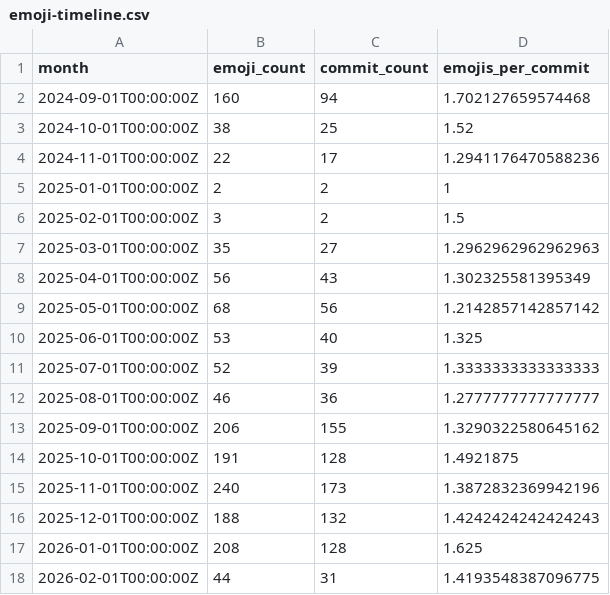
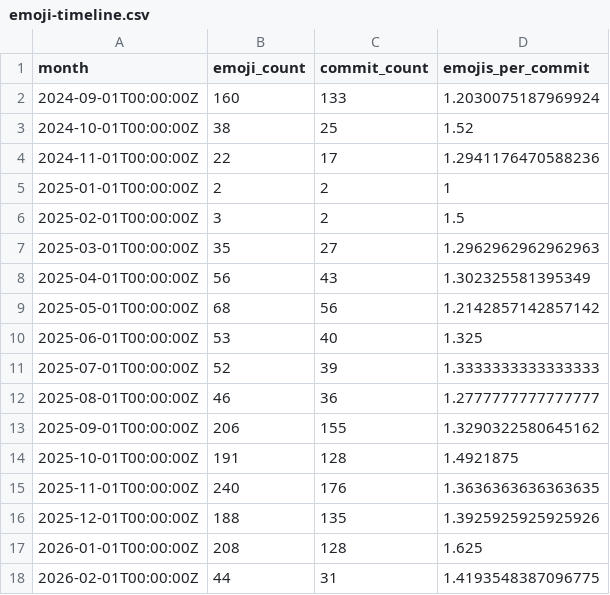
Before and after one commit to chicks-net/data-curated, a CSV file: individuals/chicks/github/commits-analysis/emoji-timeline.csv, drawn as a sheet.

Commit message:
🪥 [github] address copilot review issues from #92 (#93)
* 🪥 [github] address copilot review issues from #92

* update stats in README

```diff
--- a/individuals/chicks/github/commits-analysis/emoji-timeline.csv
+++ b/individuals/chicks/github/commits-analysis/emoji-timeline.csv
@@ -1,3 +1,3 @@
 month,emoji_count,commit_count,emojis_per_commit
-2024-09-01T00:00:00Z,160,94,1.702127659574468
+2024-09-01T00:00:00Z,160,133,1.2030075187969924
 2024-10-01T00:00:00Z,38,25,1.52
@@ -14,4 +14,4 @@ month,emoji_count,commit_count,emojis_per_commit
 2025-10-01T00:00:00Z,191,128,1.4921875
-2025-11-01T00:00:00Z,240,173,1.3872832369942196
-2025-12-01T00:00:00Z,188,132,1.4242424242424243
+2025-11-01T00:00:00Z,240,176,1.3636363636363635
+2025-12-01T00:00:00Z,188,135,1.3925925925925926
 2026-01-01T00:00:00Z,208,128,1.625
```
Also changed, not shown: individuals/chicks/github/commits-analysis/emoji-summary.csv, 3 other files.
